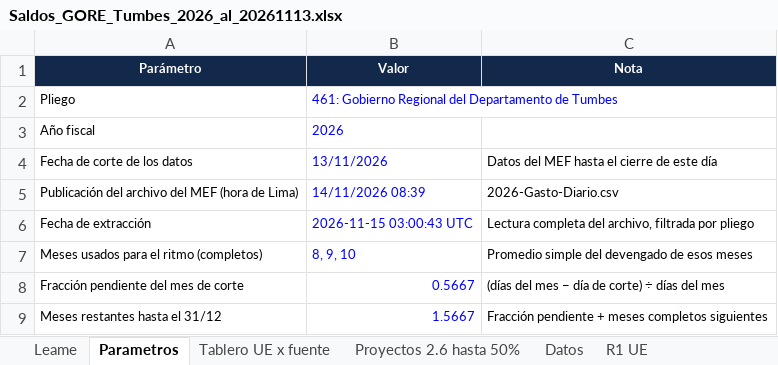
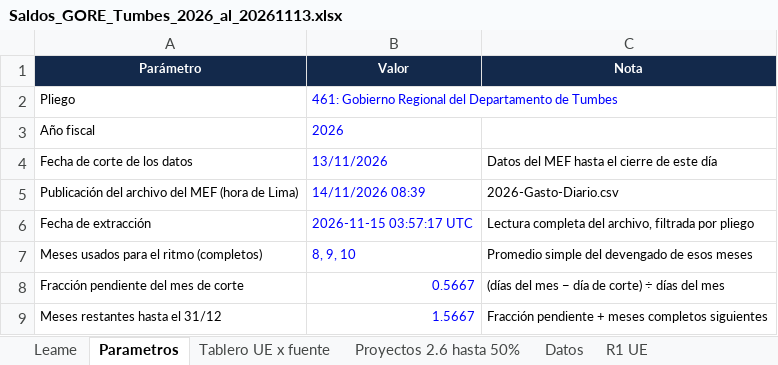
Before and after one commit to MinistroaldIA/MinistroaldIA.github.io, an Excel workbook: goretumbes/descargas/Saldos_GORE_Tumbes_2026_al_20261113.xlsx, sheet Parametros, drawn as a sheet; values as stored, in another font and other column widths than the file's, no borders; the diff names each change by its address in the sheet, - before the commit and + after, or states it on an @@ line.

Commit message:
Control RO GORE Tumbes: consulta sin corte nuevo · informe al 13/11/2026

```diff
--- a/goretumbes/descargas/Saldos_GORE_Tumbes_2026_al_20261113.xlsx (sheet Parametros)
+++ b/goretumbes/descargas/Saldos_GORE_Tumbes_2026_al_20261113.xlsx (sheet Parametros)
-B6 (Valor): 2026-11-15 03:00:43 UTC
+B6 (Valor): 2026-11-15 03:57:17 UTC
```
Also changed, not shown: 7 other files.
